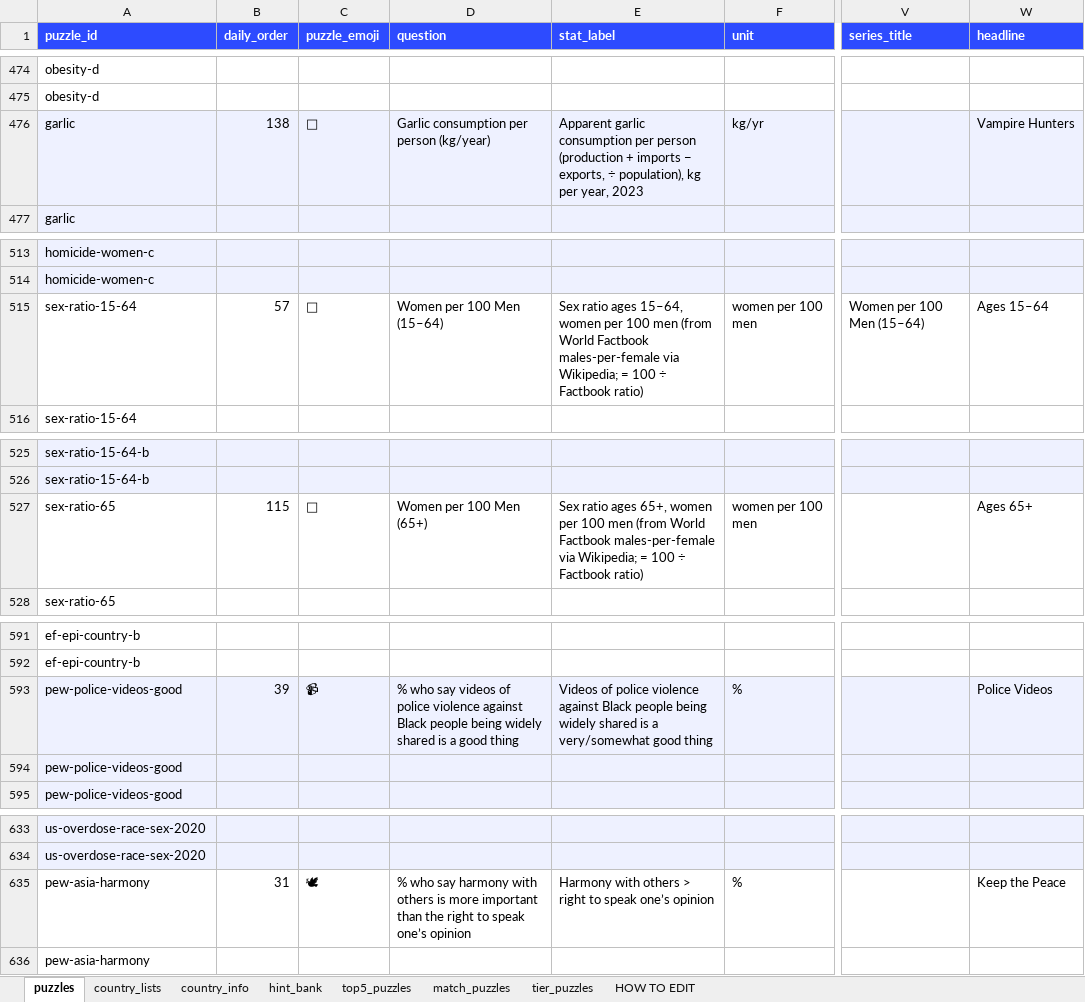
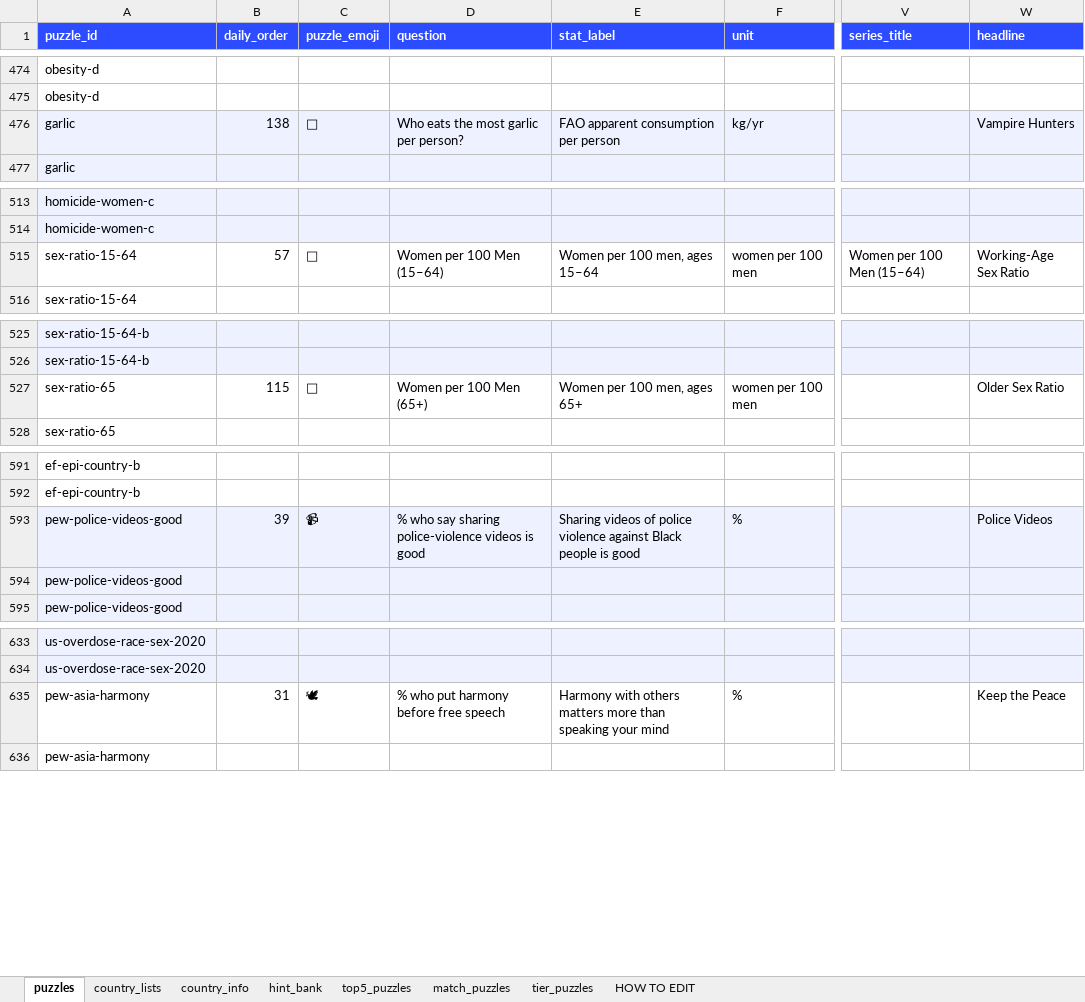
Before and after one commit to MichaelYao88/rankd, an Excel workbook: puzzles.xlsx, sheet puzzles, drawn as a sheet; only a part is shown, gaps mark what is left out; values as stored, in another font and other column widths than the file's, no borders; the diff covers the shown part only; the diff names each change by its address in the sheet, - before the commit and + after, or states it on an @@ line.

```diff
--- a/puzzles.xlsx (sheet puzzles)
+++ b/puzzles.xlsx (sheet puzzles)
-D476 (question): Garlic consumption per person (kg/year)
+D476 (question): Who eats the most garlic per person?
-E476 (stat_label): Apparent garlic consumption per person (production + imports − exports, ÷ population), kg per year, 2023
+E476 (stat_label): FAO apparent consumption per person
-E515 (stat_label): Sex ratio ages 15–64, women per 100 men (from World Factbook males-per-female via Wikipedia; = 100 ÷ Factbook ratio)
+E515 (stat_label): Women per 100 men, ages 15–64
-W515 (headline): Ages 15–64
+W515 (headline): Working-Age Sex Ratio
-E527 (stat_label): Sex ratio ages 65+, women per 100 men (from World Factbook males-per-female via Wikipedia; = 100 ÷ Factbook ratio)
+E527 (stat_label): Women per 100 men, ages 65+
-W527 (headline): Ages 65+
+W527 (headline): Older Sex Ratio
-D593 (question): …who say videos of police violence against Black people being widely shared is a good thing
+D593 (question): …who say sharing police-violence videos is good
-E593 (stat_label): Videos of police violence against Black people being widely shared is a very/somewhat good thing
+E593 (stat_label): Sharing videos of police violence against Black people is good
-D635 (question): % who say harmony with others is more important than the right to speak one’s opinion
+D635 (question): % who put harmony before free speech
-E635 (stat_label): …with others > right to speak one’s opinion
+E635 (stat_label): …with others matters more than speaking your mind
```
Also changed, not shown: 45 edited cells elsewhere in this sheet, sheet top5_puzzles, 3 other files.
